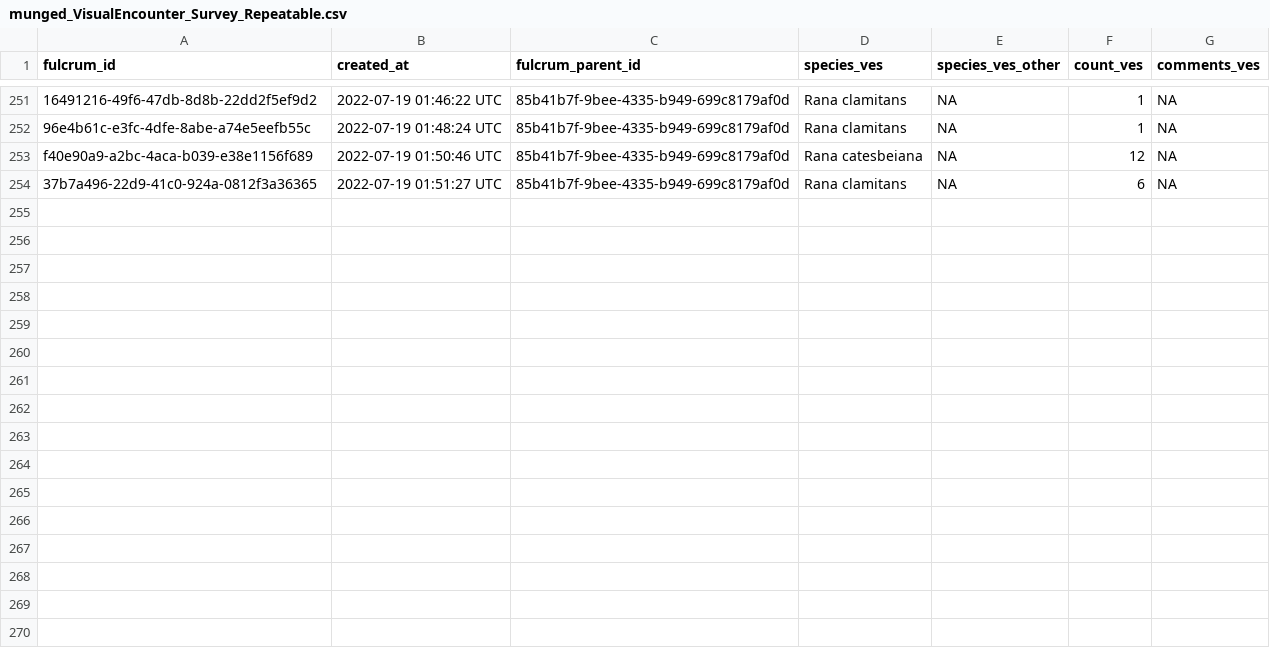
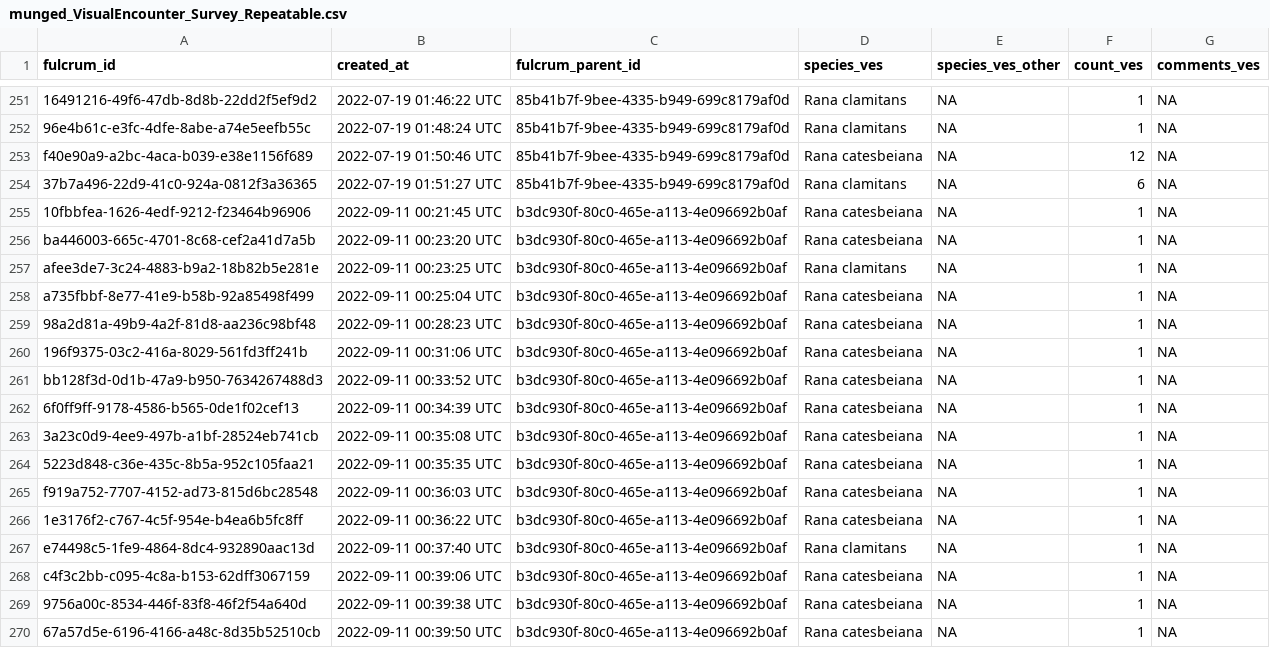
Before and after one commit to brandonhoenig/PA-FulcrumData, a CSV file: Output/Munged_data/munged_VisualEncounter_Survey_Repeatable.csv, drawn as a sheet; only a part is shown, gaps mark what is left out; the diff names each change by its address in the sheet, - before the commit and + after, or states it on an @@ line.

Commit message:
New files that were created to include data from 9 and 10 September 2022 sampling trip.

```diff
--- a/Output/Munged_data/munged_VisualEncounter_Survey_Repeatable.csv
+++ b/Output/Munged_data/munged_VisualEncounter_Survey_Repeatable.csv
+row 255: 10fbbfea-1626-4edf-9212-f23464b96906 | 2022-09-11 00:21:45 UTC | b3dc930f-80c0-465e-a113-4e096692b0af | Rana catesbeiana | NA | 1 | NA
+row 256: ba446003-665c-4701-8c68-cef2a41d7a5b | 2022-09-11 00:23:20 UTC | b3dc930f-80c0-465e-a113-4e096692b0af | Rana catesbeiana | NA | 1 | NA
+row 257: afee3de7-3c24-4883-b9a2-18b82b5e281e | 2022-09-11 00:23:25 UTC | b3dc930f-80c0-465e-a113-4e096692b0af | Rana clamitans | NA | 1 | NA
+row 258: a735fbbf-8e77-41e9-b58b-92a85498f499 | 2022-09-11 00:25:04 UTC | b3dc930f-80c0-465e-a113-4e096692b0af | Rana catesbeiana | NA | 1 | NA
+row 259: 98a2d81a-49b9-4a2f-81d8-aa236c98bf48 | 2022-09-11 00:28:23 UTC | b3dc930f-80c0-465e-a113-4e096692b0af | Rana catesbeiana | NA | 1 | NA
+row 260: 196f9375-03c2-416a-8029-561fd3ff241b | 2022-09-11 00:31:06 UTC | b3dc930f-80c0-465e-a113-4e096692b0af | Rana catesbeiana | NA | 1 | NA
+row 261: bb128f3d-0d1b-47a9-b950-7634267488d3 | 2022-09-11 00:33:52 UTC | b3dc930f-80c0-465e-a113-4e096692b0af | Rana catesbeiana | NA | 1 | NA
+row 262: 6f0ff9ff-9178-4586-b565-0de1f02cef13 | 2022-09-11 00:34:39 UTC | b3dc930f-80c0-465e-a113-4e096692b0af | Rana catesbeiana | NA | 1 | NA
+row 263: 3a23c0d9-4ee9-497b-a1bf-28524eb741cb | 2022-09-11 00:35:08 UTC | b3dc930f-80c0-465e-a113-4e096692b0af | Rana catesbeiana | NA | 1 | NA
+row 264: 5223d848-c36e-435c-8b5a-952c105faa21 | 2022-09-11 00:35:35 UTC | b3dc930f-80c0-465e-a113-4e096692b0af | Rana catesbeiana | NA | 1 | NA
+row 265: f919a752-7707-4152-ad73-815d6bc28548 | 2022-09-11 00:36:03 UTC | b3dc930f-80c0-465e-a113-4e096692b0af | Rana catesbeiana | NA | 1 | NA
+row 266: 1e3176f2-c767-4c5f-954e-b4ea6b5fc8ff | 2022-09-11 00:36:22 UTC | b3dc930f-80c0-465e-a113-4e096692b0af | Rana catesbeiana | NA | 1 | NA
+row 267: e74498c5-1fe9-4864-8dc4-932890aac13d | 2022-09-11 00:37:40 UTC | b3dc930f-80c0-465e-a113-4e096692b0af | Rana clamitans | NA | 1 | NA
+row 268: c4f3c2bb-c095-4c8a-b153-62dff3067159 | 2022-09-11 00:39:06 UTC | b3dc930f-80c0-465e-a113-4e096692b0af | Rana catesbeiana | NA | 1 | NA
+row 269: 9756a00c-8534-446f-83f8-46f2f54a640d | 2022-09-11 00:39:38 UTC | b3dc930f-80c0-465e-a113-4e096692b0af | Rana catesbeiana | NA | 1 | NA
+row 270: 67a57d5e-6196-4166-a48c-8d35b52510cb | 2022-09-11 00:39:50 UTC | b3dc930f-80c0-465e-a113-4e096692b0af | Rana catesbeiana | NA | 1 | NA
```
Also changed, not shown: Output/Munged_data/munged_Acoustic_Survey_Repeatable.csv, Output/Munged_data/munged_Amphibian_Captured_Information.csv, 7 other files.
